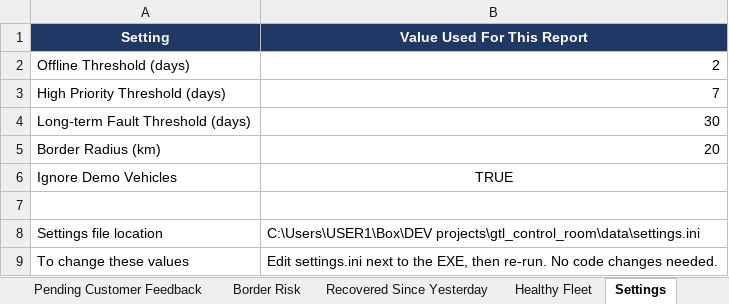
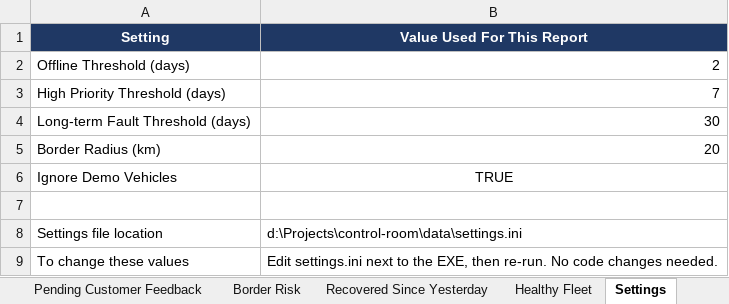
Before and after one commit to Ssekibaala/control-room, an Excel workbook: data/GTL_integrity_report.xlsx, sheet Settings, drawn as a sheet; values as stored, in another font and other column widths than the file's, no borders; the diff names each change by its address in the sheet, - before the commit and + after, or states it on an @@ line.

```diff
--- a/data/GTL_integrity_report.xlsx (sheet Settings)
+++ b/data/GTL_integrity_report.xlsx (sheet Settings)
-B8 (Value Used For This Report): C:\Users\USER1\Box\DEV projects\gtl_control_room\data\settings.ini
+B8 (Value Used For This Report): d:\Projects\control-room\data\settings.ini
```
Also changed, not shown: sheet Full Data, sheet Healthy Fleet, sheet Critical Assets, sheet Pending Customer Feedback, sheet Executive Dashboard, data/GTL_tampering_report.xlsx, 33 other files.
